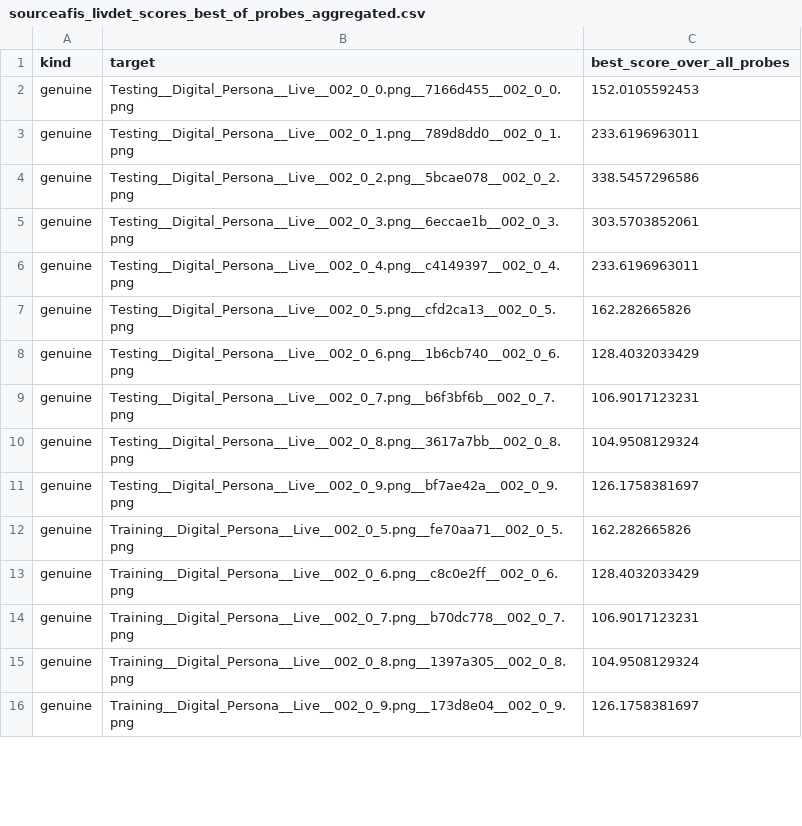
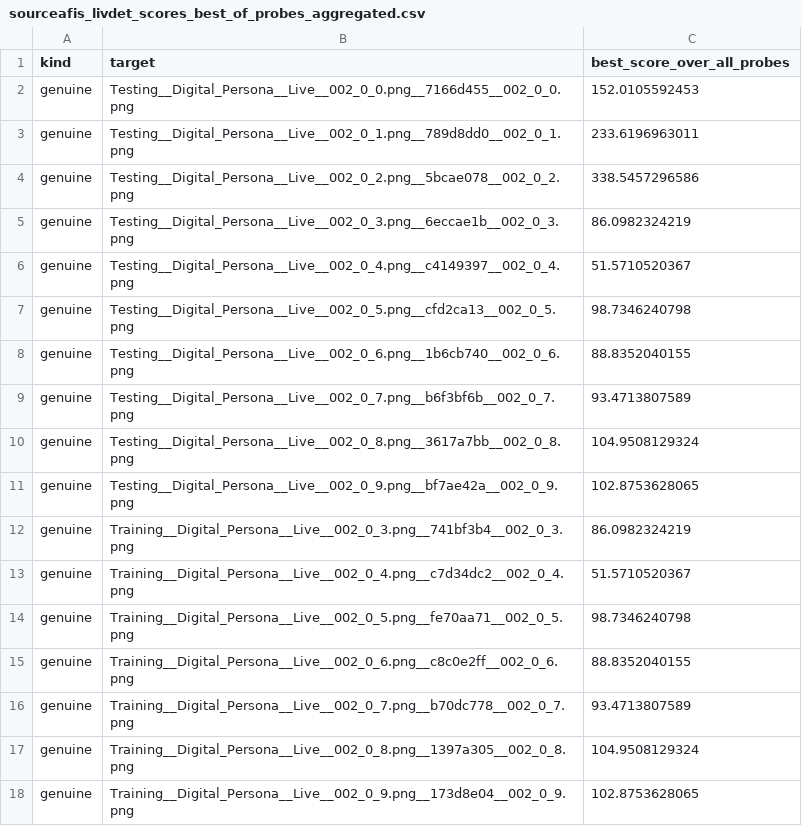
Before and after one commit to DorMalka/Credentials_integration, a CSV file: sourceafis_livdet_scores_best_of_probes_aggregated.csv, drawn as a sheet; only a part is shown; the diff covers the shown part only.

```diff
--- a/sourceafis_livdet_scores_best_of_probes_aggregated.csv
+++ b/sourceafis_livdet_scores_best_of_probes_aggregated.csv
@@ -4,13 +4,15 @@ genuine,Testing__Digital_Persona__Live__002_0_1.png__789d8dd0__002_0_1.png,233.6
 genuine,Testing__Digital_Persona__Live__002_0_2.png__5bcae078__002_0_2.png,338.5457296586
-genuine,Testing__Digital_Persona__Live__002_0_3.png__6eccae1b__002_0_3.png,303.5703852061
-genuine,Testing__Digital_Persona__Live__002_0_4.png__c4149397__002_0_4.png,233.6196963011
-genuine,Testing__Digital_Persona__Live__002_0_5.png__cfd2ca13__002_0_5.png,162.282665826
-genuine,Testing__Digital_Persona__Live__002_0_6.png__1b6cb740__002_0_6.png,128.4032033429
-genuine,Testing__Digital_Persona__Live__002_0_7.png__b6f3bf6b__002_0_7.png,106.9017123231
+genuine,Testing__Digital_Persona__Live__002_0_3.png__6eccae1b__002_0_3.png,86.0982324219
+genuine,Testing__Digital_Persona__Live__002_0_4.png__c4149397__002_0_4.png,51.5710520367
+genuine,Testing__Digital_Persona__Live__002_0_5.png__cfd2ca13__002_0_5.png,98.7346240798
+genuine,Testing__Digital_Persona__Live__002_0_6.png__1b6cb740__002_0_6.png,88.8352040155
+genuine,Testing__Digital_Persona__Live__002_0_7.png__b6f3bf6b__002_0_7.png,93.4713807589
 genuine,Testing__Digital_Persona__Live__002_0_8.png__3617a7bb__002_0_8.png,104.9508129324
-genuine,Testing__Digital_Persona__Live__002_0_9.png__bf7ae42a__002_0_9.png,126.1758381697
-genuine,Training__Digital_Persona__Live__002_0_5.png__fe70aa71__002_0_5.png,162.282665826
-genuine,Training__Digital_Persona__Live__002_0_6.png__c8c0e2ff__002_0_6.png,128.4032033429
-genuine,Training__Digital_Persona__Live__002_0_7.png__b70dc778__002_0_7.png,106.9017123231
+genuine,Testing__Digital_Persona__Live__002_0_9.png__bf7ae42a__002_0_9.png,102.8753628065
+genuine,Training__Digital_Persona__Live__002_0_3.png__741bf3b4__002_0_3.png,86.0982324219
+genuine,Training__Digital_Persona__Live__002_0_4.png__c7d34dc2__002_0_4.png,51.5710520367
+genuine,Training__Digital_Persona__Live__002_0_5.png__fe70aa71__002_0_5.png,98.7346240798
+genuine,Training__Digital_Persona__Live__002_0_6.png__c8c0e2ff__002_0_6.png,88.8352040155
+genuine,Training__Digital_Persona__Live__002_0_7.png__b70dc778__002_0_7.png,93.4713807589
 genuine,Training__Digital_Persona__Live__002_0_8.png__1397a305__002_0_8.png,104.9508129324
-genuine,Training__Digital_Persona__Live__002_0_9.png__173d8e04__002_0_9.png,126.1758381697
+genuine,Training__Digital_Persona__Live__002_0_9.png__173d8e04__002_0_9.png,102.8753628065
```
Also changed, not shown: 18 edited cells elsewhere in this file, 9 other files.
